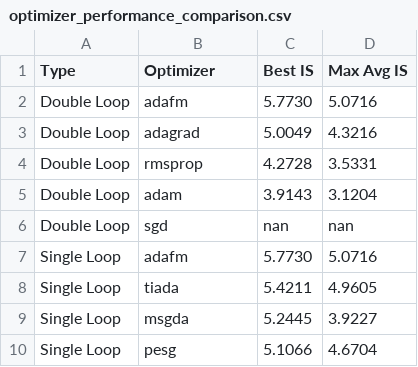
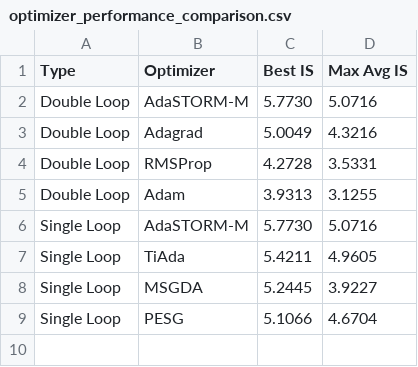
Before and after one commit to PlamephiaJ/AdaFM, a CSV file: figures/IS/optimizer_performance_comparison.csv, drawn as a sheet.

```diff
--- a/figures/IS/optimizer_performance_comparison.csv
+++ b/figures/IS/optimizer_performance_comparison.csv
@@ -1,10 +1,9 @@
 Type,Optimizer,Best IS,Max Avg IS
-Double Loop,adafm,5.7730,5.0716
-Double Loop,adagrad,5.0049,4.3216
-Double Loop,rmsprop,4.2728,3.5331
-Double Loop,adam,3.9143,3.1204
-Double Loop,sgd,nan,nan
-Single Loop,adafm,5.7730,5.0716
-Single Loop,tiada,5.4211,4.9605
-Single Loop,msgda,5.2445,3.9227
-Single Loop,pesg,5.1066,4.6704
+Double Loop,AdaSTORM-M,5.7730,5.0716
+Double Loop,Adagrad,5.0049,4.3216
+Double Loop,RMSProp,4.2728,3.5331
+Double Loop,Adam,3.9313,3.1255
+Single Loop,AdaSTORM-M,5.7730,5.0716
+Single Loop,TiAda,5.4211,4.9605
+Single Loop,MSGDA,5.2445,3.9227
+Single Loop,PESG,5.1066,4.6704
```
Also changed, not shown: 17 other files.
